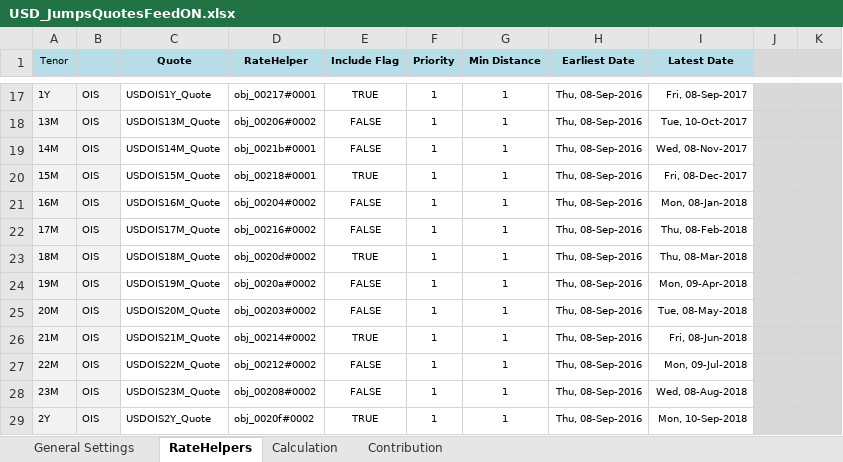
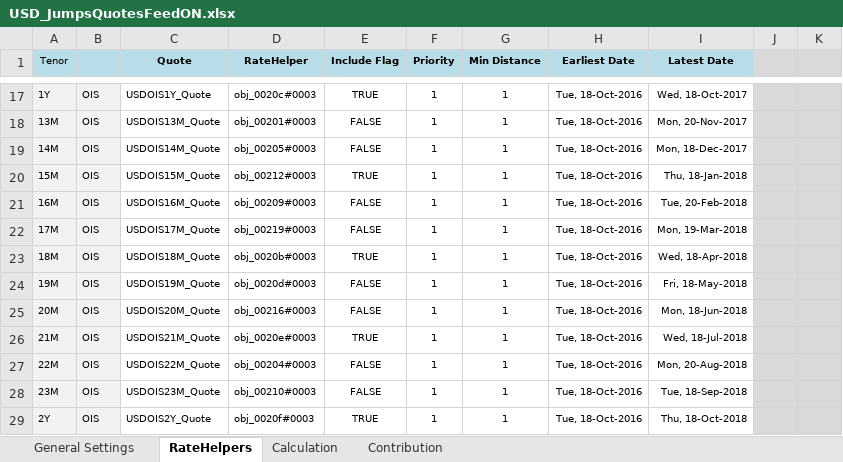
Before and after one commit to NicholasBertocchi/MyRepo, an Excel workbook: Data2/XLS/USD/USD_JumpsQuotesFeedON.xlsx, sheet RateHelpers, drawn as a sheet; only a part is shown, gaps mark what is left out; values as stored, in another font and other column widths than the file's, no borders; the diff covers the shown part only; the diff names each change by its address in the sheet, - before the commit and + after, or states it on an @@ line.

```diff
--- a/Data2/XLS/USD/USD_JumpsQuotesFeedON.xlsx (sheet RateHelpers)
+++ b/Data2/XLS/USD/USD_JumpsQuotesFeedON.xlsx (sheet RateHelpers)
-D17 (RateHelper): obj_00217#0001
+D17 (RateHelper): obj_0020c#0003
-H17:H29 (Earliest Date): Thu, 08-Sep-2016
+H17:H29 (Earliest Date): Tue, 18-Oct-2016
-I17 (Latest Date): Fri, 08-Sep-2017
+I17 (Latest Date): Wed, 18-Oct-2017
-D18 (RateHelper): obj_00206#0002
+D18 (RateHelper): obj_00201#0003
-I18 (Latest Date): Tue, 10-Oct-2017
+I18 (Latest Date): Mon, 20-Nov-2017
-D19 (RateHelper): obj_0021b#0001
+D19 (RateHelper): obj_00205#0003
-I19 (Latest Date): Wed, 08-Nov-2017
+I19 (Latest Date): Mon, 18-Dec-2017
-D20 (RateHelper): obj_00218#0001
+D20 (RateHelper): obj_00212#0003
-I20 (Latest Date): Fri, 08-Dec-2017
+I20 (Latest Date): Thu, 18-Jan-2018
-D21 (RateHelper): obj_00204#0002
+D21 (RateHelper): obj_00209#0003
-I21 (Latest Date): Mon, 08-Jan-2018
+I21 (Latest Date): Tue, 20-Feb-2018
-D22 (RateHelper): obj_00216#0002
+D22 (RateHelper): obj_00219#0003
-I22 (Latest Date): Thu, 08-Feb-2018
+I22 (Latest Date): Mon, 19-Mar-2018
-D23 (RateHelper): obj_0020d#0002
+D23 (RateHelper): obj_0020b#0003
-I23 (Latest Date): Thu, 08-Mar-2018
+I23 (Latest Date): Wed, 18-Apr-2018
-D24 (RateHelper): obj_0020a#0002
+D24 (RateHelper): obj_0020d#0003
-I24 (Latest Date): Mon, 09-Apr-2018
+I24 (Latest Date): Fri, 18-May-2018
-D25 (RateHelper): obj_00203#0002
+D25 (RateHelper): obj_00216#0003
-I25 (Latest Date): Tue, 08-May-2018
+I25 (Latest Date): Mon, 18-Jun-2018
-D26 (RateHelper): obj_00214#0002
+D26 (RateHelper): obj_0020e#0003
-I26 (Latest Date): Fri, 08-Jun-2018
+I26 (Latest Date): Wed, 18-Jul-2018
-D27 (RateHelper): obj_00212#0002
+D27 (RateHelper): obj_00204#0003
-I27 (Latest Date): Mon, 09-Jul-2018
+I27 (Latest Date): Mon, 20-Aug-2018
-D28 (RateHelper): obj_00208#0002
+D28 (RateHelper): obj_00210#0003
-I28 (Latest Date): Wed, 08-Aug-2018
+I28 (Latest Date): Tue, 18-Sep-2018
-D29 (RateHelper): obj_0020f#0002
+D29 (RateHelper): obj_0020f#0003
-I29 (Latest Date): Mon, 10-Sep-2018
+I29 (Latest Date): Thu, 18-Oct-2018
```
Also changed, not shown: 45 edited cells elsewhere in this sheet, sheet Contribution, sheet Calculation, sheet General Settings, formulas that keep their value, hidden cells, charts or pictures.
